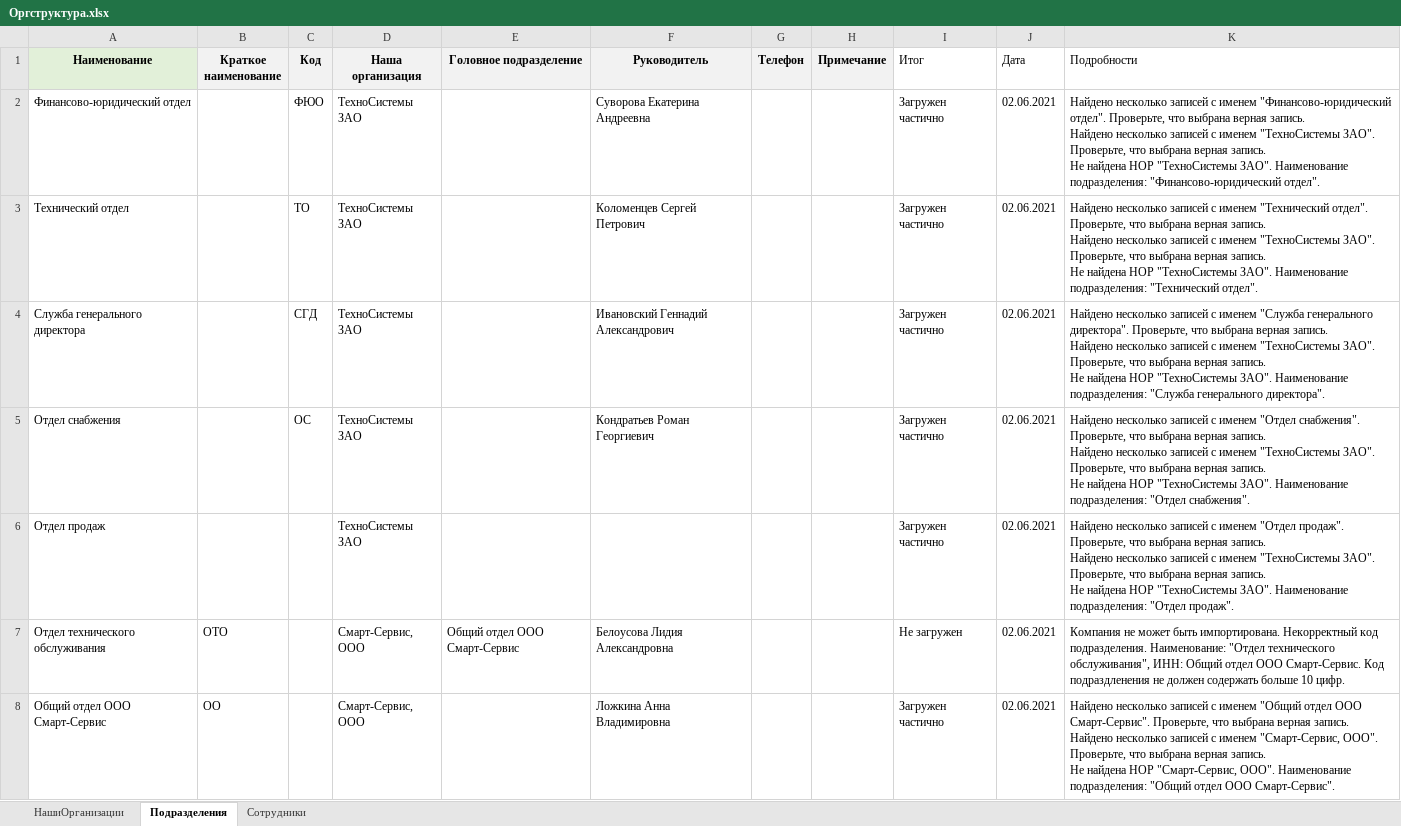
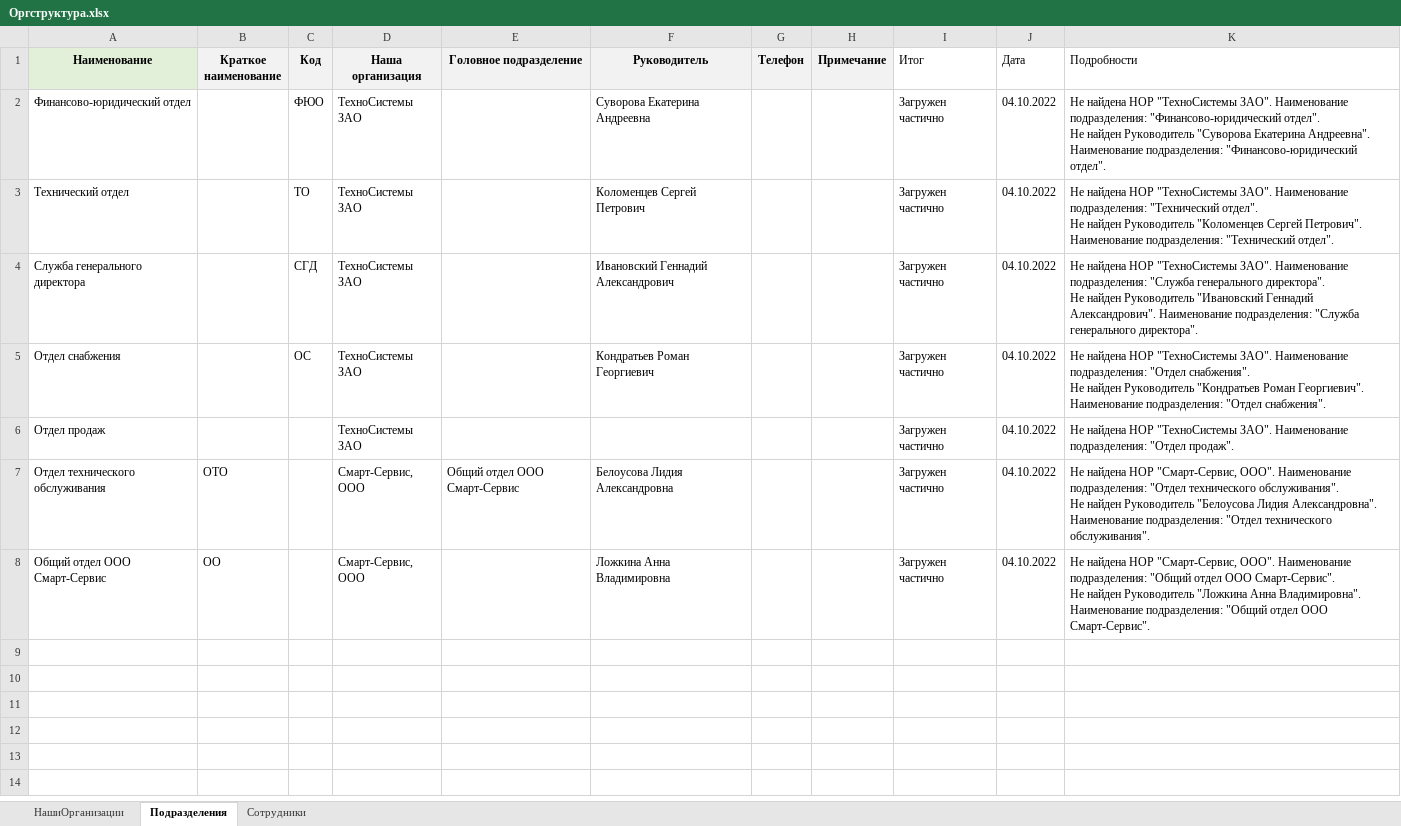
Before and after one commit to prokhor-spodobaev/rx-util-importdata-net-core_test1, an Excel workbook: Template/Example/Оргструктура.xlsx, sheet Подразделения, drawn as a sheet; values as stored, in another font and other column widths than the file's, no borders; ↵ is a line break in a cell; the diff names each change by its address in the sheet, - before the commit and + after, or states it on an @@ line.

```diff
--- a/Template/Example/Оргструктура.xlsx (sheet Подразделения)
+++ b/Template/Example/Оргструктура.xlsx (sheet Подразделения)
-J2:J8 (Дата): 02.06.2021
+J2:J8 (Дата): 04.10.2022
-K2 (Подробности): Найдено несколько записей с именем "Финансово-юридический отдел". Проверьте, что выбрана верная запись. ↵ Найдено несколько записей с именем "ТехноСистемы ЗАО". Проверьте, что выбрана верная запись. ↵ Не найдена НОР "ТехноСистемы ЗАО". Наименование подразделения:…
+K2 (Подробности): Не найдена НОР "ТехноСистемы ЗАО". Наименование подразделения: "Финансово-юридический отдел". ↵ Не найден Руководитель "Суворова Екатерина Андреевна". Наименование подразделения:…
-K3 (Подробности): Найдено несколько записей с именем "Технический отдел". Проверьте, что выбрана верная запись. ↵ Найдено несколько записей с именем "ТехноСистемы ЗАО". Проверьте, что выбрана верная запись. ↵ Не найдена НОР "ТехноСистемы ЗАО". Наименование подразделения:…
+K3 (Подробности): Не найдена НОР "ТехноСистемы ЗАО". Наименование подразделения: "Технический отдел". ↵ Не найден Руководитель "Коломенцев Сергей Петрович". Наименование подразделения:…
-K4 (Подробности): Найдено несколько записей с именем "Служба генерального директора". Проверьте, что выбрана верная запись. ↵ Найдено несколько записей с именем "ТехноСистемы ЗАО". Проверьте, что выбрана верная запись. ↵ Не найдена НОР "ТехноСистемы ЗАО". Наименование подразделения:…
+K4 (Подробности): Не найдена НОР "ТехноСистемы ЗАО". Наименование подразделения: "Служба генерального директора". ↵ Не найден Руководитель "Ивановский Геннадий Александрович". Наименование подразделения:…
-K5 (Подробности): Найдено несколько записей с именем "Отдел снабжения". Проверьте, что выбрана верная запись. ↵ Найдено несколько записей с именем "ТехноСистемы ЗАО". Проверьте, что выбрана верная запись. ↵ Не найдена НОР "ТехноСистемы ЗАО". Наименование подразделения:…
+K5 (Подробности): Не найдена НОР "ТехноСистемы ЗАО". Наименование подразделения: "Отдел снабжения". ↵ Не найден Руководитель "Кондратьев Роман Георгиевич". Наименование подразделения:…
-K6 (Подробности): Найдено несколько записей с именем "Отдел продаж". Проверьте, что выбрана верная запись. ↵ Найдено несколько записей с именем "ТехноСистемы ЗАО". Проверьте, что выбрана верная запись. ↵ Не найдена…
+K6 (Подробности): Не найдена…
-I7 (Итог): Не загружен
+I7 (Итог): Загружен частично
-K7 (Подробности): Компания не может быть импортирована. Некорректный код подразделения. Наименование: "Отдел технического обслуживания", ИНН: Общий отдел ООО Смарт-Сервис. Код подраздленения не должен содержать больше 10 цифр.
+K7 (Подробности): Не найдена НОР "Смарт-Сервис, ООО". Наименование подразделения: "Отдел технического обслуживания". ↵ Не найден Руководитель "Белоусова Лидия Александровна". Наименование подразделения: "Отдел технического обслуживания".
-K8 (Подробности): Найдено несколько записей с именем "Общий отдел ООО Смарт-Сервис". Проверьте, что выбрана верная запись. ↵ Найдено несколько записей с именем "Смарт-Сервис, ООО". Проверьте, что выбрана верная запись. ↵ Не найдена НОР "Смарт-Сервис, ООО". Наименование подразделения:…
+K8 (Подробности): Не найдена НОР "Смарт-Сервис, ООО". Наименование подразделения: "Общий отдел ООО Смарт-Сервис". ↵ Не найден Руководитель "Ложкина Анна Владимировна". Наименование подразделения:…
```
Also changed, not shown: sheet Сотрудники, sheet НашиОрганизации, Template/Example/Договоры.xlsx, Template/Example/Организации.xlsx, 4 other files.
